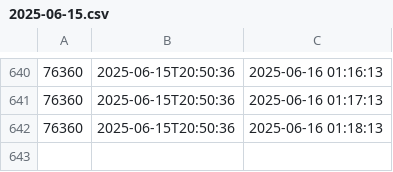
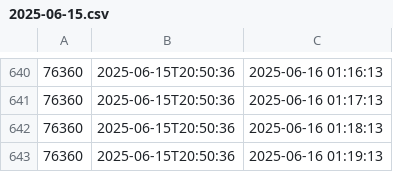
Before and after one commit to D3rhami/milli-gold-vault, a CSV file: database/2025-06-15.csv, drawn as a sheet; only a part is shown, gaps mark what is left out.

Commit message:
📆 26-Khordad-1404|01:19:13🪙76360 . add by cloudflare worker

```diff
--- a/database/2025-06-15.csv
+++ b/database/2025-06-15.csv
@@ -642 +642,2 @@
 76360,2025-06-15T20:50:36,2025-06-16 01:18:13
+76360,2025-06-15T20:50:36,2025-06-16 01:19:13
```
